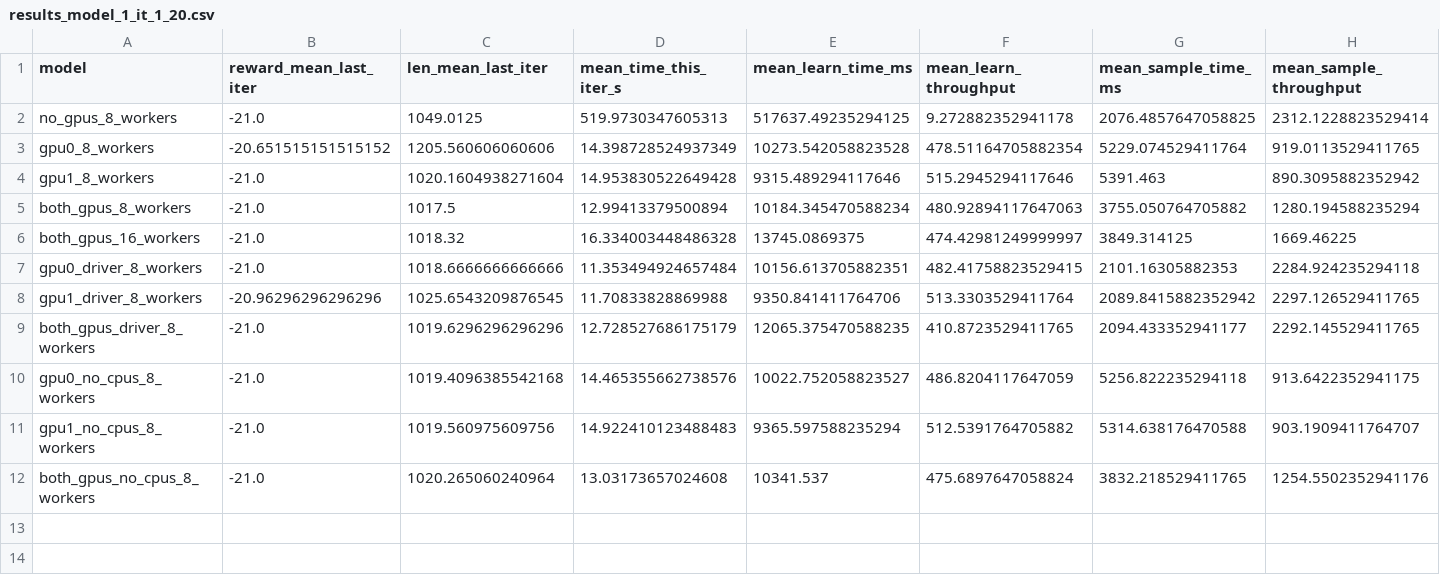
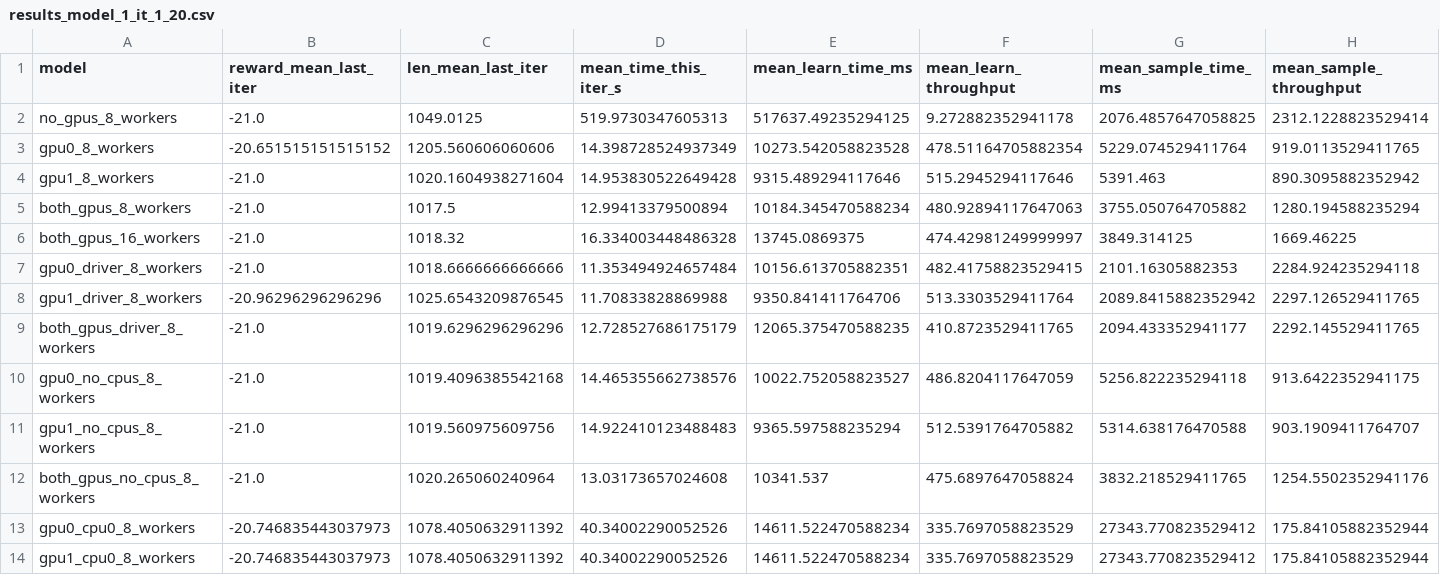
Before and after one commit to Jorgitou98/Accelerating-RLlib-Models, a CSV file: result_analysis/training_results/volta1_def/results_model_1_it_1_20.csv, drawn as a sheet; only a part is shown; rows hold the shown columns only; the diff names each change by its address in the sheet, - before the commit and + after, or states it on an @@ line.

```diff
--- a/result_analysis/training_results/volta1_def/results_model_1_it_1_20.csv
+++ b/result_analysis/training_results/volta1_def/results_model_1_it_1_20.csv
+row 13: gpu0_cpu0_8_workers | -20.746835443037973 | 1078.4050632911392 | 40.34002290052526 | 14611.522470588234 | 335.7697058823529 | 27343.770823529412 | 175.84105882352944
+row 14: gpu1_cpu0_8_workers | -20.746835443037973 | 1078.4050632911392 | 40.34002290052526 | 14611.522470588234 | 335.7697058823529 | 27343.770823529412 | 175.84105882352944
```
Also changed, not shown: 56 other files.
